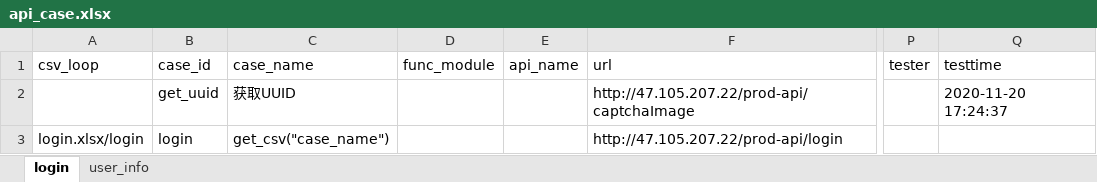
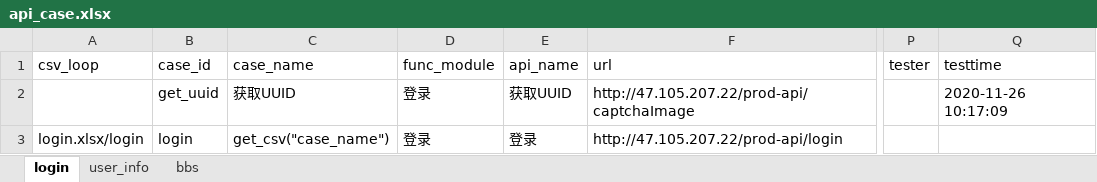
Before and after one commit to jiangnan27/AutoTest_API, an Excel workbook: test_data/base_case_data/api_case.xlsx, sheet login, drawn as a sheet; only a part is shown, gaps mark what is left out; values as stored, in another font and other column widths than the file's, no borders; the diff names each change by its address in the sheet, - before the commit and + after, or states it on an @@ line.

```diff
--- a/test_data/base_case_data/api_case.xlsx (sheet login)
+++ b/test_data/base_case_data/api_case.xlsx (sheet login)
+sheet tab: bbs
-D2:D3 (func_module): (empty)
+D2:D3 (func_module): 登录
-E2 (api_name): (empty)
+E2 (api_name): 获取UUID
-Q2 (testtime): 2020-11-20 17:24:37
+Q2 (testtime): 2020-11-26 10:17:09
-E3 (api_name): (empty)
+E3 (api_name): 登录
```
Also changed, not shown: sheet user_info, test_data/csv_case_data/login.xlsx, 21 other files.
